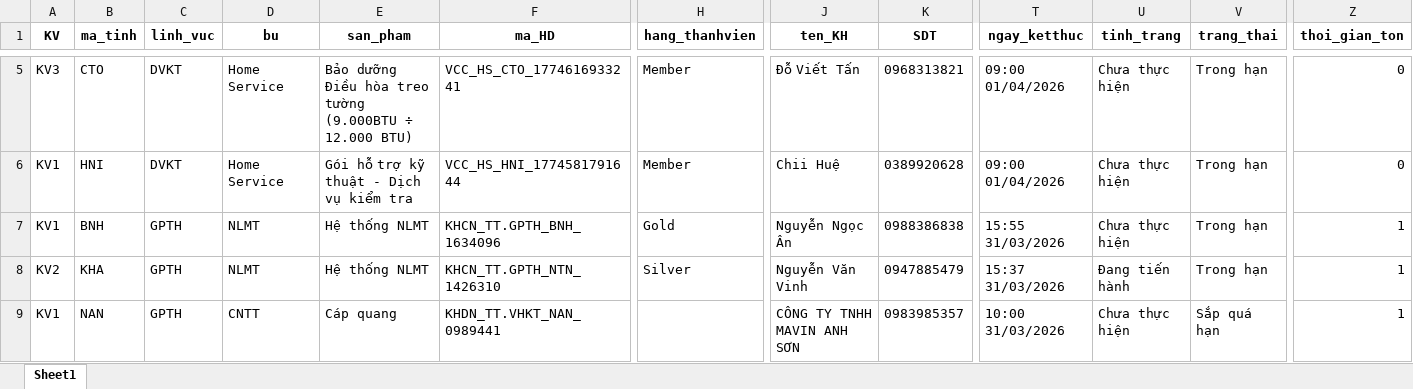
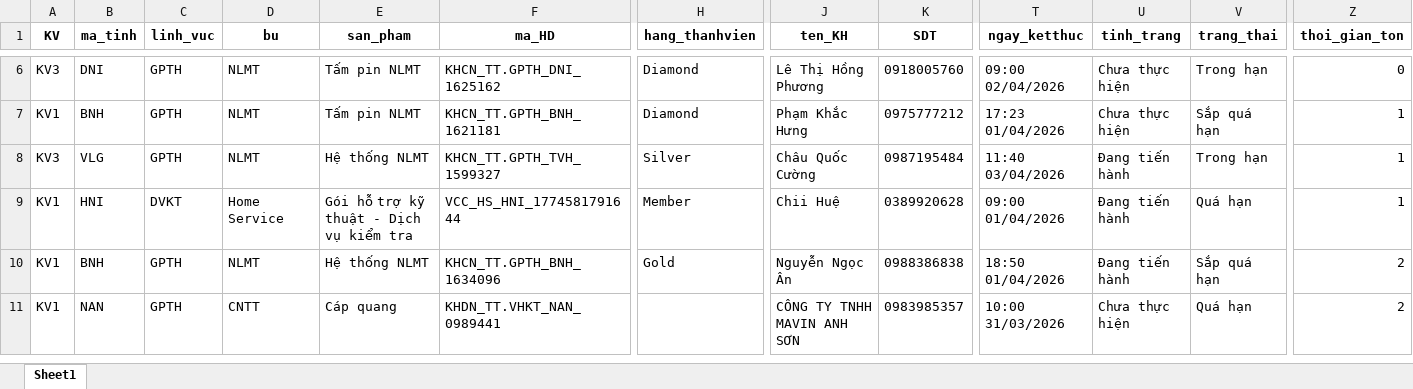
Before and after one commit to Nhunggg1612/dashboard_tonkho_tampin, an Excel workbook: data/3.R_pakh.xlsx, sheet Sheet1, drawn as a sheet; only a part is shown, gaps mark what is left out; values as stored, in another font and other column widths than the file's, no borders; removed rows and columns are numbered as before the commit, all else as after; rows hold the shown columns only; the diff covers the shown part only; the diff names each change by its address in the sheet, - before the commit and + after, or states it on an @@ line.

```diff
--- a/data/3.R_pakh.xlsx (sheet Sheet1)
+++ b/data/3.R_pakh.xlsx (sheet Sheet1)
-B6 (ma_tinh): CTO
+B6 (ma_tinh): DNI
-C6 (linh_vuc): DVKT
+C6 (linh_vuc): GPTH
-D6 (bu): Home Service
+D6 (bu): NLMT
-E6 (san_pham): Bảo dưỡng Điều hòa treo tường (9.000BTU ÷ 12.000 BTU)
+E6 (san_pham): Tấm pin NLMT
-F6 (ma_HD): VCC_HS_CTO_1774616933241
+F6 (ma_HD): KHCN_TT.GPTH_DNI_1625162
-H6 (hang_thanhvien): Member
+H6 (hang_thanhvien): Diamond
-J6 (ten_KH): Đỗ Viết Tấn
+J6 (ten_KH): Lê Thị Hồng Phương
-K6 (SDT): 0968313821
+K6 (SDT): 0918005760
-T6 (ngay_ketthuc): 09:00 01/04/2026
+T6 (ngay_ketthuc): 09:00 02/04/2026
+row 7: KV1 | BNH | GPTH | NLMT | Tấm pin NLMT | KHCN_TT.GPTH_BNH_1621181 | Diamond | Phạm Khắc Hưng | 0975777212 | 17:23 01/04/2026 | Chưa thực hiện | Sắp quá hạn | 1
+row 8: KV3 | VLG | GPTH | NLMT | Hệ thống NLMT | KHCN_TT.GPTH_TVH_1599327 | Silver | Châu Quốc Cường | 0987195484 | 11:40 03/04/2026 | Đang tiến hành | Trong hạn | 1
-U9:U10 (tinh_trang): Chưa thực hiện
+U9:U10 (tinh_trang): Đang tiến hành
-V9 (trang_thai): Trong hạn
+V9 (trang_thai): Quá hạn
-Z9 (thoi_gian_ton): 0
+Z9 (thoi_gian_ton): 1
-T10 (ngay_ketthuc): 15:55 31/03/2026
+T10 (ngay_ketthuc): 18:50 01/04/2026
-V10 (trang_thai): Trong hạn
+V10 (trang_thai): Sắp quá hạn
-Z10 (thoi_gian_ton): 1
+Z10 (thoi_gian_ton): 2
-row 8: KV2 | KHA | GPTH | NLMT | Hệ thống NLMT | KHCN_TT.GPTH_NTN_1426310 | Silver | Nguyễn Văn Vinh | 0947885479 | 15:37 31/03/2026 | Đang tiến hành | Trong hạn | 1
-V11 (trang_thai): Sắp quá hạn
+V11 (trang_thai): Quá hạn
-Z11 (thoi_gian_ton): 1
+Z11 (thoi_gian_ton): 2
```
Also changed, not shown: 3 added rows, 9 removed rows and 166 edited cells elsewhere in this sheet, 5 other files.
